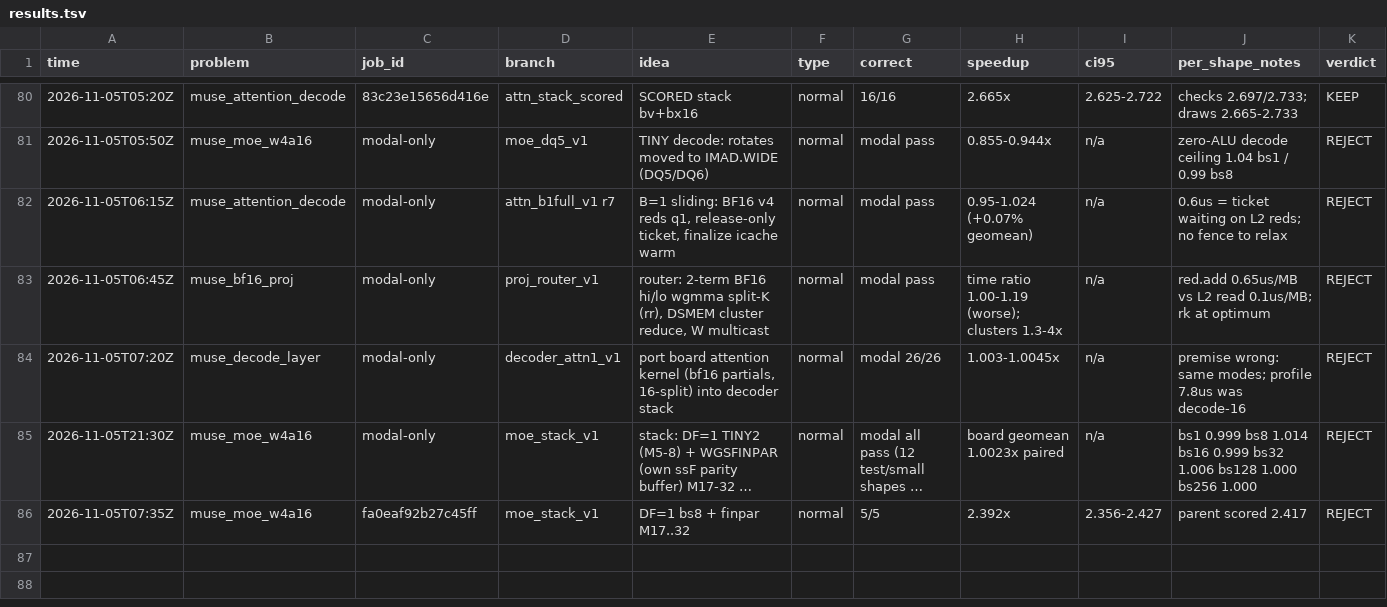
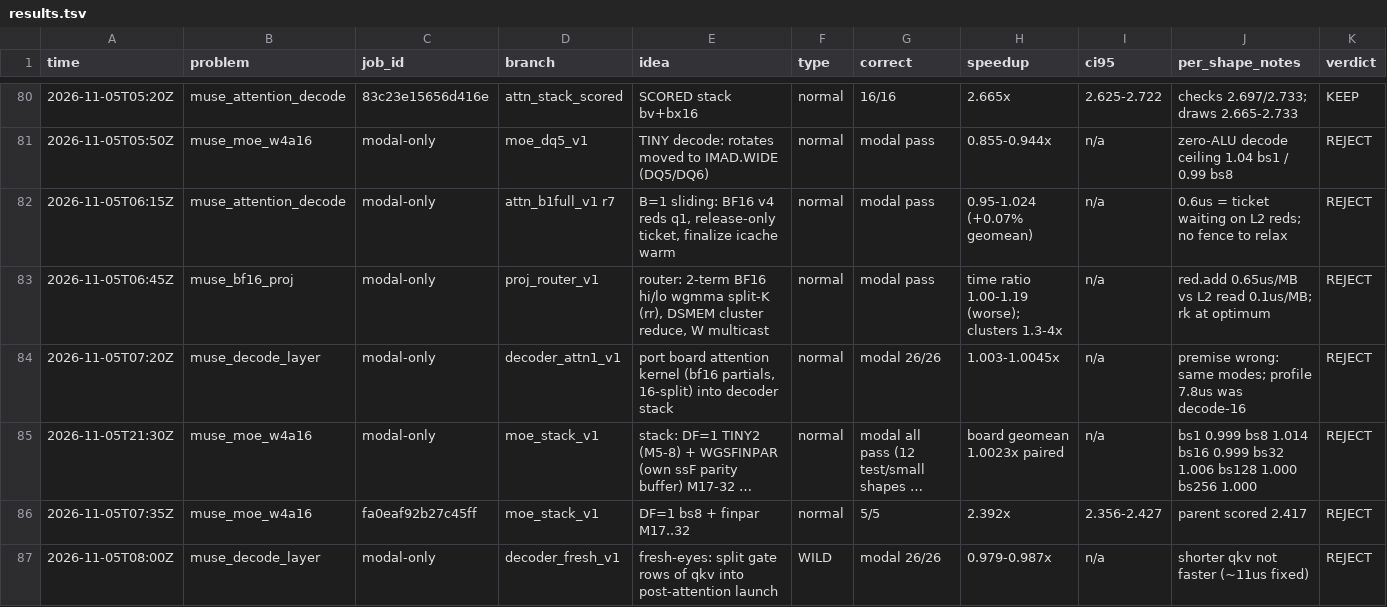
Before and after one commit to StarAtNyte/muse-spark-kernels, a TSV file: results.tsv, drawn as a sheet; only a part is shown, gaps mark what is left out; long unchanged cells end in …; rows hold the shown columns only; the diff names each change by its address in the sheet, - before the commit and + after, or states it on an @@ line.

Commit message:
Reject decoder gate-split idea

```diff
--- a/results.tsv
+++ b/results.tsv
+row 87: 2026-11-05T08:00Z | muse_decode_layer | modal-only | decoder_fresh_v1 | fresh-eyes: split gate rows of qkv into post-attention launch | WILD | modal 26/26 | 0.979-0.987x | n/a | shorter qkv not faster (~11us fixed) | REJECT
```
Also changed, not shown: 6 other files.
